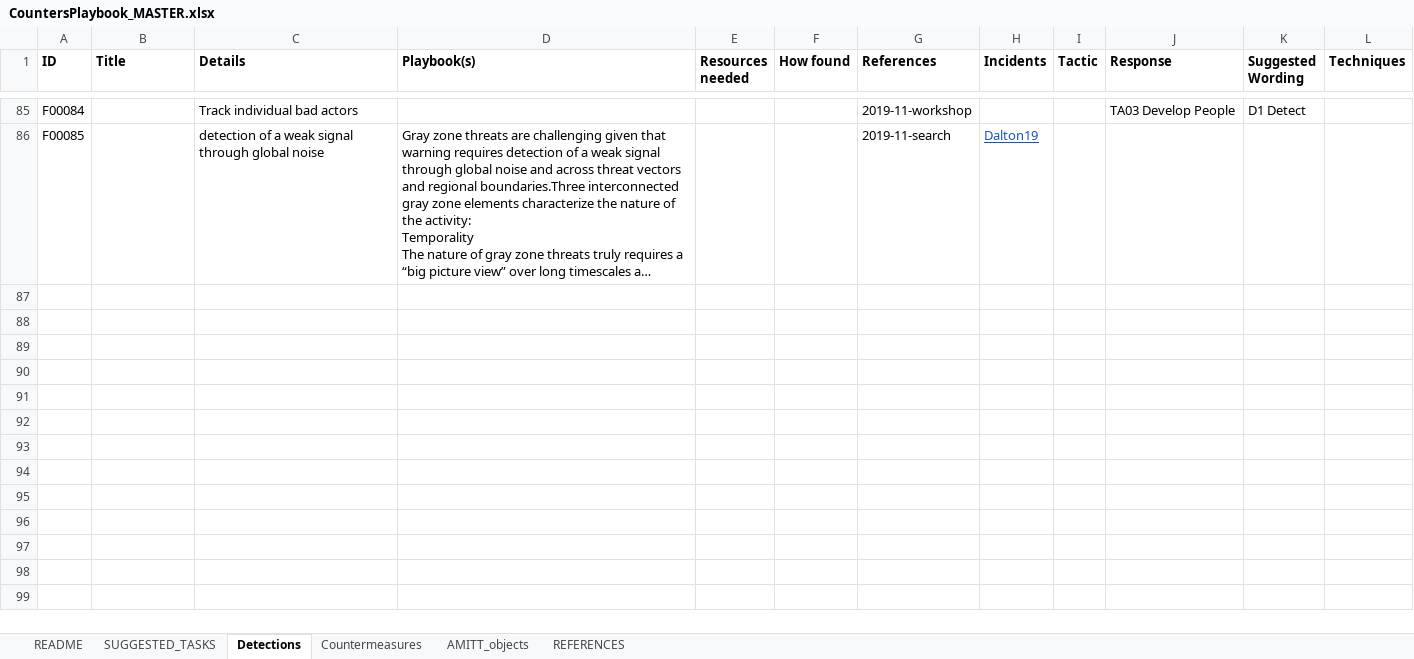
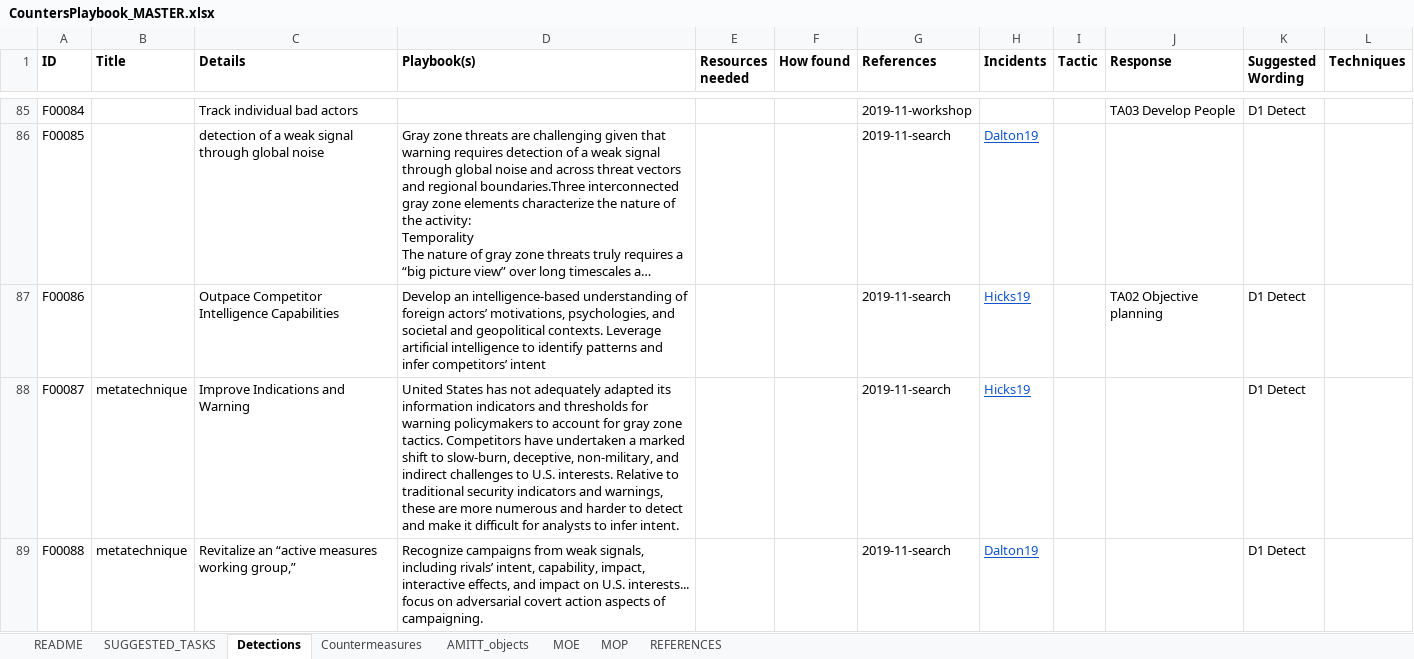
Before and after one commit to misinfosecproject/amitt_counters, an Excel workbook: GENERATING_CODE/CountersPlaybook_MASTER.xlsx, sheet Detections, drawn as a sheet; only a part is shown, gaps mark what is left out; long unchanged cells end in …; values as stored, in another font and other column widths than the file's, no borders; charts and pictures not drawn; the diff covers the shown part only; the diff names each change by its address in the sheet, - before the commit and + after, or states it on an @@ line.

Commit message:
added taactic, response and metatechnique tags to every countermeasure

```diff
--- a/GENERATING_CODE/CountersPlaybook_MASTER.xlsx (sheet Detections)
+++ b/GENERATING_CODE/CountersPlaybook_MASTER.xlsx (sheet Detections)
+sheet tab: MOE
+sheet tab: MOP
+row 87: F00086 |  | Outpace Competitor Intelligence Capabilities | Develop an intelligence-based understanding of foreign actors’ motivations, psychologies, and societal and geopolitical contexts. Leverage artificial intelligence to identify patterns and infer competitors’ intent |  |  | 2019-11-search | Hicks19 |  | TA02 Objective planning | D1 Detect
+row 88: F00087 | metatechnique | Improve Indications and Warning | United States has not adequately adapted its information indicators and thresholds for warning policymakers to account for gray zone tactics. Competitors have undertaken a marked shift to slow-burn, deceptive, non-military, and indirect challenges to U.S. interests. Relative to traditional security indicators and warnings, these are more numerous and harder to detect and make it difficult for analysts to infer intent. |  |  | 2019-11-search | Hicks19 |  |  | D1 Detect
+row 89: F00088 | metatechnique | Revitalize an “active measures working group,” | Recognize campaigns from weak signals, including rivals’ intent, capability, impact, interactive effects, and impact on U.S. interests... focus on adversarial covert action aspects of campaigning. |  |  | 2019-11-search | Dalton19 |  |  | D1 Detect
```
Also changed, not shown: 3 added rows elsewhere in this sheet, sheet Countermeasures, sheet README, sheet AMITT_objects, sheet REFERENCES, charts or pictures, 50 other files.
